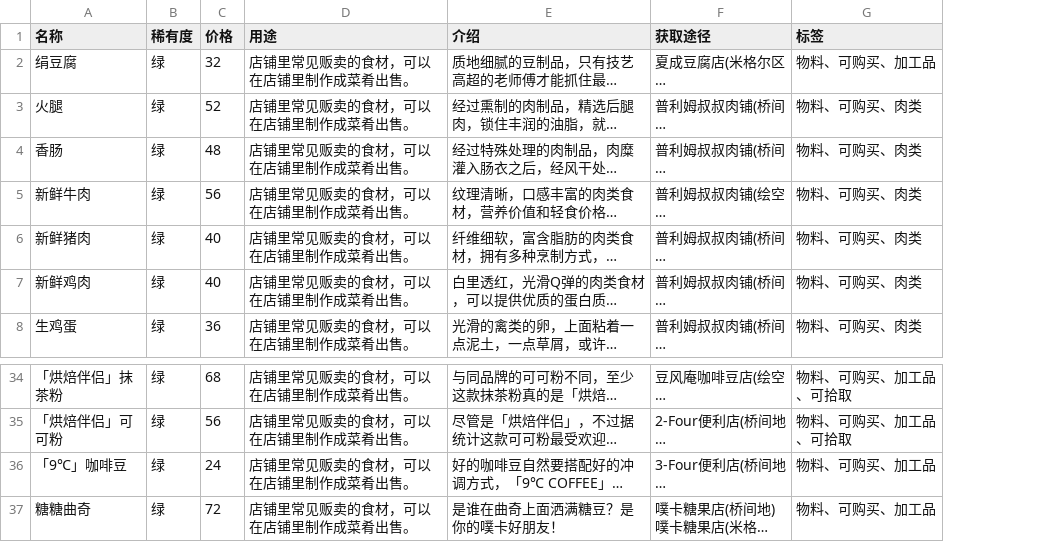
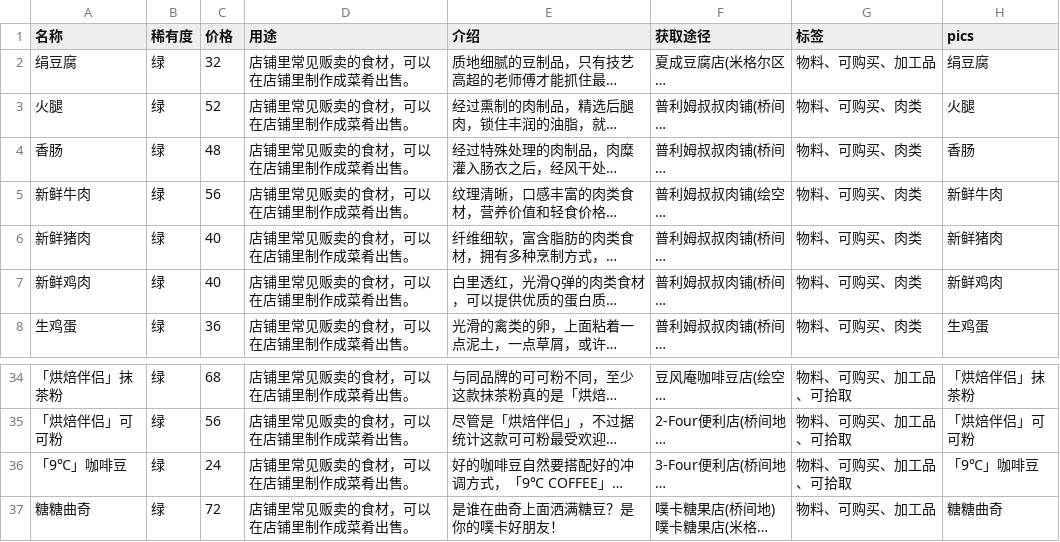
Before and after one commit to NTE-Wiki/Wiki, a CSV file: items/assets/db/pre_food.csv, drawn as a sheet; only a part is shown, gaps mark what is left out; long unchanged cells end in …; the diff names each change by its address in the sheet, - before the commit and + after, or states it on an @@ line.

```diff
--- a/items/assets/db/pre_food.csv
+++ b/items/assets/db/pre_food.csv
+column H (pics), rows 2-8: 绢豆腐 | 火腿 | 香肠 | 新鲜牛肉 | 新鲜猪肉 | 新鲜鸡肉 | 生鸡蛋; rows 34-37: 「烘焙伴侣」抹茶粉 | 「烘焙伴侣」可可粉 | 「9℃」咖啡豆 | 糖糖曲奇
-G36 (标签): 物料、可购买、加工品
+G36 (标签): 物料、可购买、加工品、可拾取
```
Also changed, not shown: items/assets/db/foods_is_gift.csv, items/assets/db/home_is_gift.csv, 39 other files.
